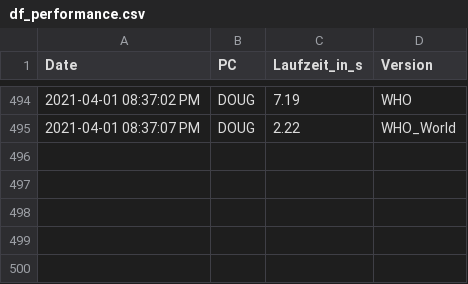
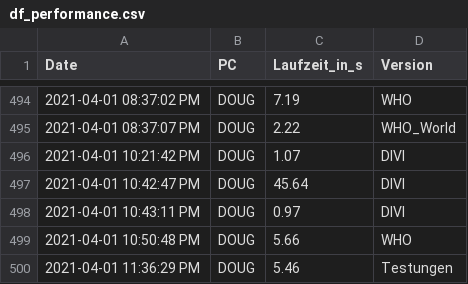
Before and after one commit to GarunWindtotem/Auswertung_Covid_19, a CSV file: output/Dataframes/df_performance.csv, drawn as a sheet; only a part is shown, gaps mark what is left out.

```diff
--- a/output/Dataframes/df_performance.csv
+++ b/output/Dataframes/df_performance.csv
@@ -495 +495,6 @@ Date,PC,Laufzeit_in_s,Version
 2021-04-01 08:37:07 PM,DOUG,2.22,WHO_World
+2021-04-01 10:21:42 PM,DOUG,1.07,DIVI
+2021-04-01 10:42:47 PM,DOUG,45.64,DIVI
+2021-04-01 10:43:11 PM,DOUG,0.97,DIVI
+2021-04-01 10:50:48 PM,DOUG,5.66,WHO
+2021-04-01 11:36:29 PM,DOUG,5.46,Testungen
```
Also changed, not shown: output/Dataframes/at.csv, output/Dataframes/es.csv, 33 other files.
